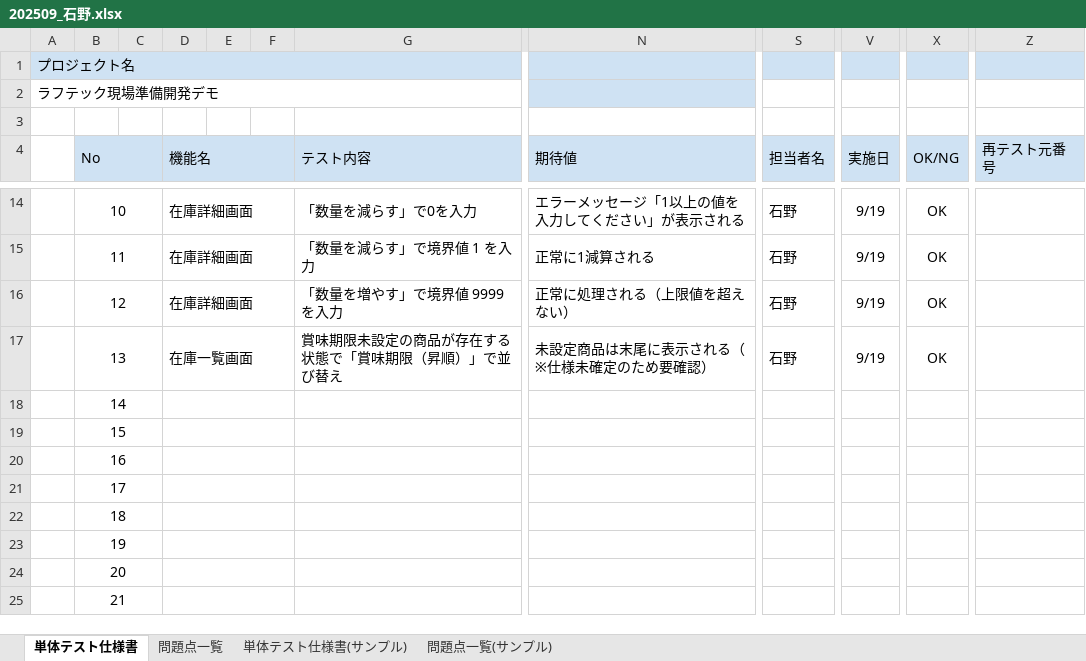
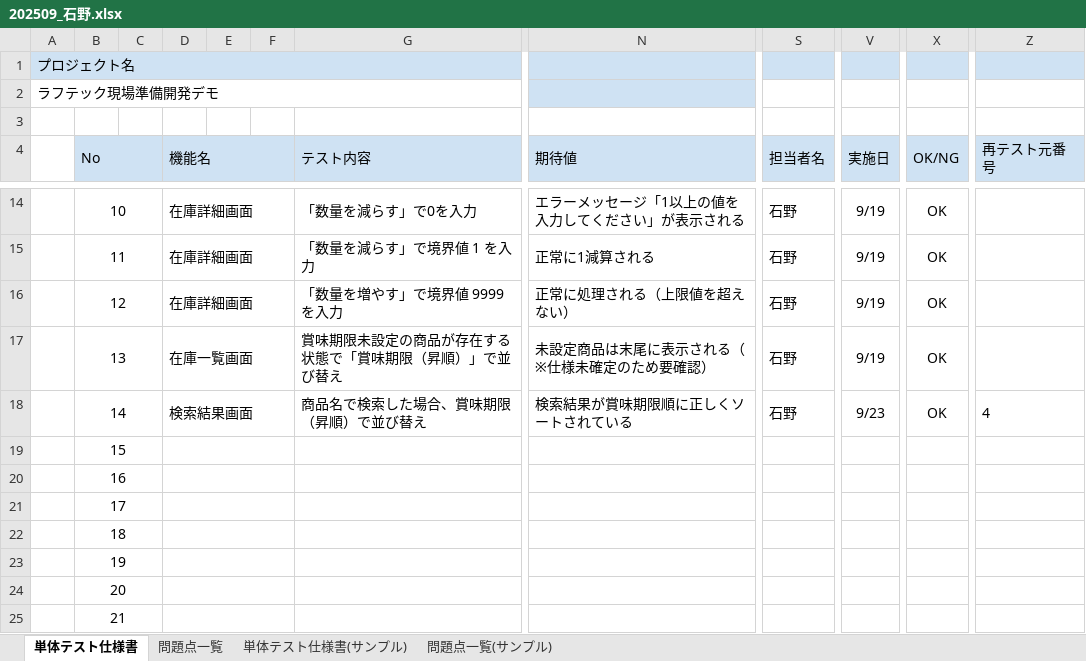
Before and after one commit to misaki-ishino/inventory-app, an Excel workbook: 202509_石野.xlsx, sheet 単体テスト仕様書, drawn as a sheet; only a part is shown, gaps mark what is left out; values as stored, in another font and other column widths than the file's, no borders; the diff names each change by its address in the sheet, - before the commit and + after, or states it on an @@ line.

Commit message:
Add files via upload
テスト仕様書　追加

```diff
--- a/202509_石野.xlsx (sheet 単体テスト仕様書)
+++ b/202509_石野.xlsx (sheet 単体テスト仕様書)
-D18 (機能名): (empty)
+D18 (機能名): 検索結果画面
-G18 (テスト内容): (empty)
+G18 (テスト内容): 商品名で検索した場合、賞味期限（昇順）で並び替え
-N18 (期待値): (empty)
+N18 (期待値): 検索結果が賞味期限順に正しくソートされている
-S18 (担当者名): (empty)
+S18 (担当者名): 石野
-V18 (実施日): (empty)
+V18 (実施日): 9/23
-X18 (OK/NG): (empty)
+X18 (OK/NG): OK
-Z18 (再テスト元番号): (empty)
+Z18 (再テスト元番号): 4
```
